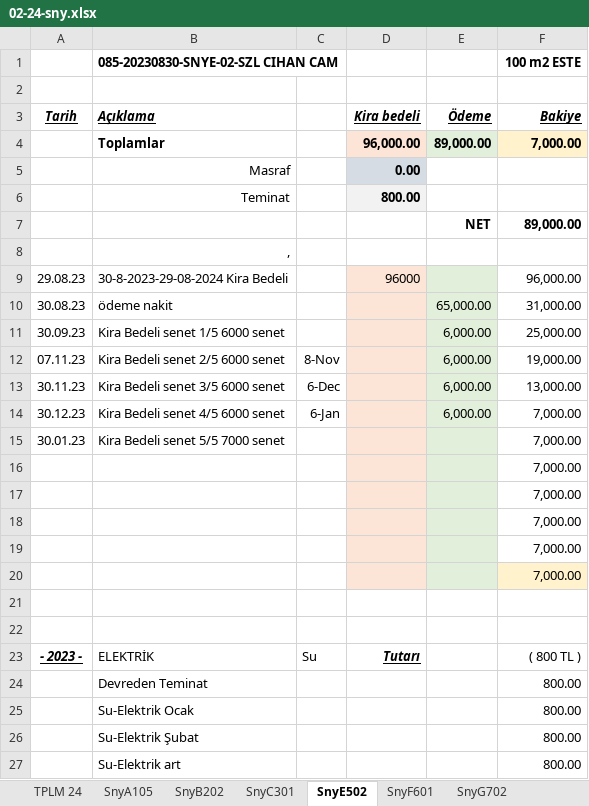
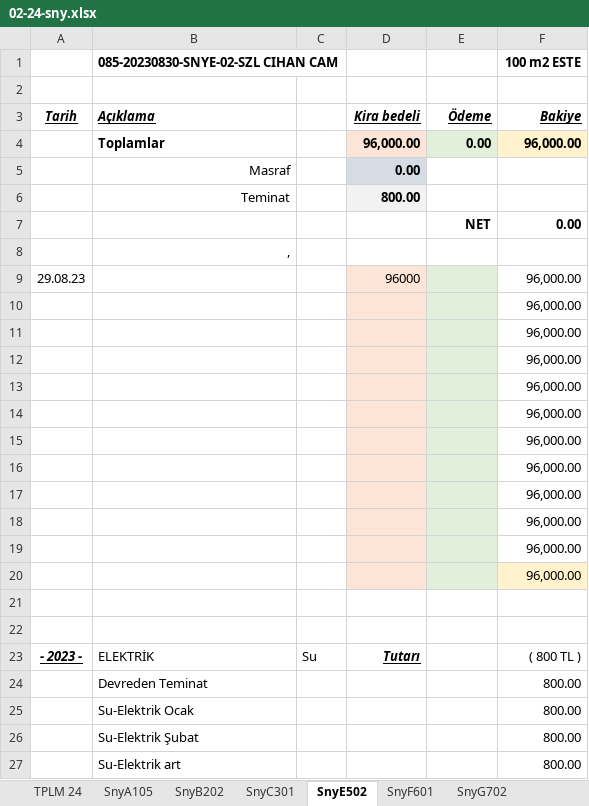
Before and after one commit to roboturx/tdy, an Excel workbook: 02-24-sny.xlsx, sheet SnyE502, drawn as a sheet; only a part is shown; values as stored, in another font and other column widths than the file's, no borders; removed rows and columns are numbered as before the commit, all else as after; the diff names each change by its address in the sheet, - before the commit and + after, or states it on an @@ line.

```diff
--- a/02-24-sny.xlsx (sheet SnyE502)
+++ b/02-24-sny.xlsx (sheet SnyE502)
-E4: 89,000.00
+E4: 0.00
-F4 (100 m2 ESTE): 7,000.00
+F4 (100 m2 ESTE): 96,000.00
-F7 (100 m2 ESTE): 89,000.00
+F7 (100 m2 ESTE): 0.00
-B9: 30-8-2023-29-08-2024 Kira Bedeli
+B9: (empty)
-row 10: 30.08.23 | ödeme nakit |  |  | 65,000.00 | 31,000.00
-row 11: 30.09.23 | Kira Bedeli senet 1/5 6000 senet |  |  | 6,000.00 | 25,000.00
-row 12: 07.11.23 | Kira Bedeli senet 2/5 6000 senet | 8-Nov |  | 6,000.00 | 19,000.00
-row 13: 30.11.23 | Kira Bedeli senet 3/5 6000 senet | 6-Dec |  | 6,000.00 | 13,000.00
-row 14: 30.12.23 | Kira Bedeli senet 4/5 6000 senet | 6-Jan |  | 6,000.00 | 7,000.00
-row 15: 30.01.23 | Kira Bedeli senet 5/5 7000 senet |  |  |  | 7,000.00
-F10:F14 (100 m2 ESTE): 7,000.00
+F10:F14 (100 m2 ESTE): 96,000.00
-F14 fill: #FFF2CC
+F14 fill: none
+row 15:  |  |  |  |  | 96,000.00
+row 16:  |  |  |  |  | 96,000.00
+row 17:  |  |  |  |  | 96,000.00
+row 18:  |  |  |  |  | 96,000.00
+row 19:  |  |  |  |  | 96,000.00
+row 20:  |  |  |  |  | 96,000.00
```
Also changed, not shown: sheet 02-13-BKY, sheet 24-GDR, sheet 24-GLR, sheet TPLM 24, other sheet tabs, 04-24-Gnlkx.xlsx, 6 other files.
